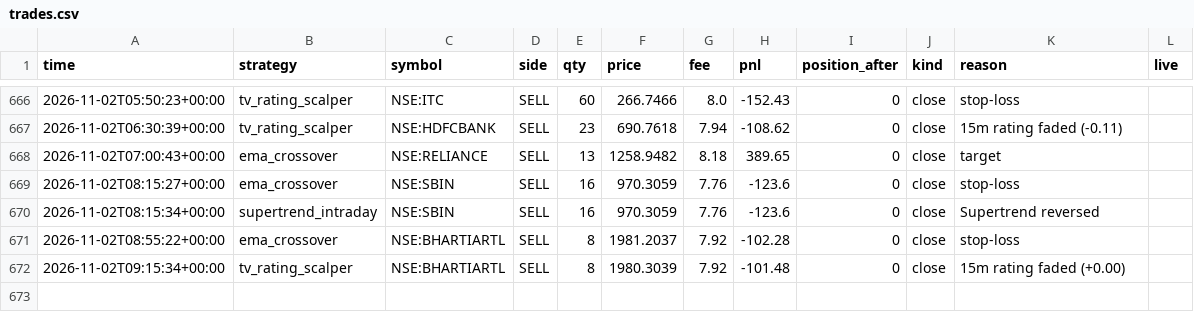
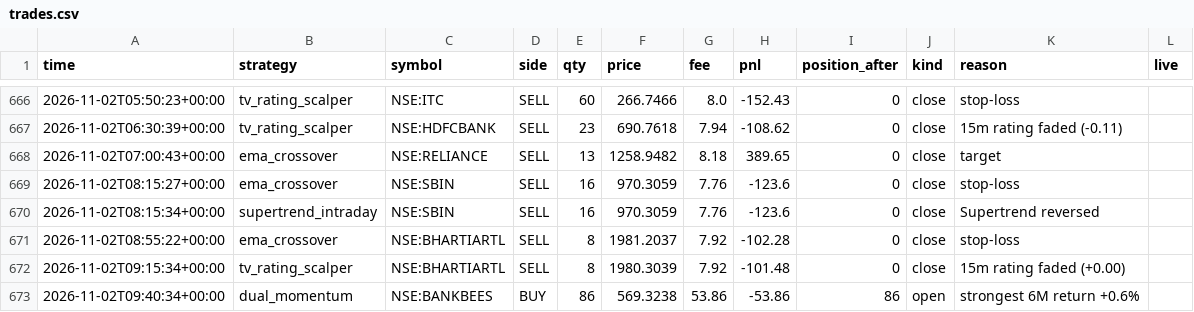
Before and after one commit to Yuvansh-Shah/algo-trading-platform, a CSV file: state/trades.csv, drawn as a sheet; only a part is shown, gaps mark what is left out.

```diff
--- a/state/trades.csv
+++ b/state/trades.csv
@@ -672 +672,2 @@ time,strategy,symbol,side,qty,price,fee,pnl,position_after,kind,reason,live
 2026-11-02T09:15:34+00:00,tv_rating_scalper,NSE:BHARTIARTL,SELL,8,1980.3039,7.92,-101.48,0,close,15m rating faded (+0.00),
+2026-11-02T09:40:34+00:00,dual_momentum,NSE:BANKBEES,BUY,86,569.3238,53.86,-53.86,86,open,strongest 6M return +0.6%,
```
Also changed, not shown: state/equity.csv, 4 other files.
